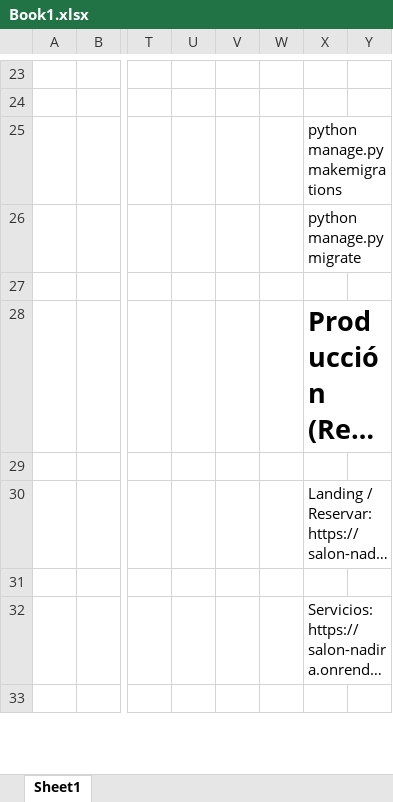
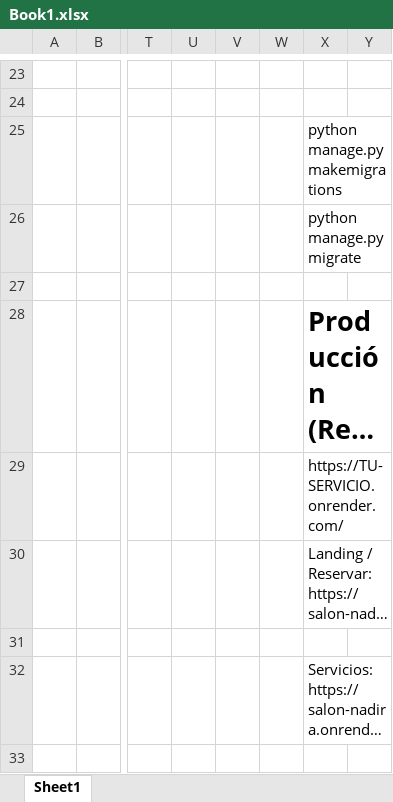
Before and after one commit to JoelkyVargas/salon-nadira, an Excel workbook: Book1.xlsx, sheet Sheet1, drawn as a sheet; only a part is shown, gaps mark what is left out; long unchanged cells end in …; values as stored, in another font and other column widths than the file's, no borders; charts and pictures not drawn; the diff names each change by its address in the sheet, - before the commit and + after, or states it on an @@ line.

Commit message:
Actualiza landing, servicios y testimonios

```diff
--- a/Book1.xlsx (sheet Sheet1)
+++ b/Book1.xlsx (sheet Sheet1)
-X29: (empty)
+X29: https://TU-SERVICIO.onrender.com/
```
Also changed, not shown: 3 other files.
